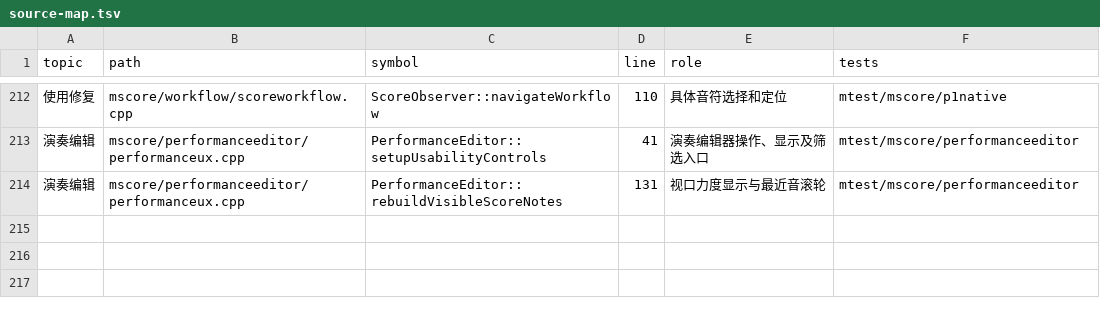
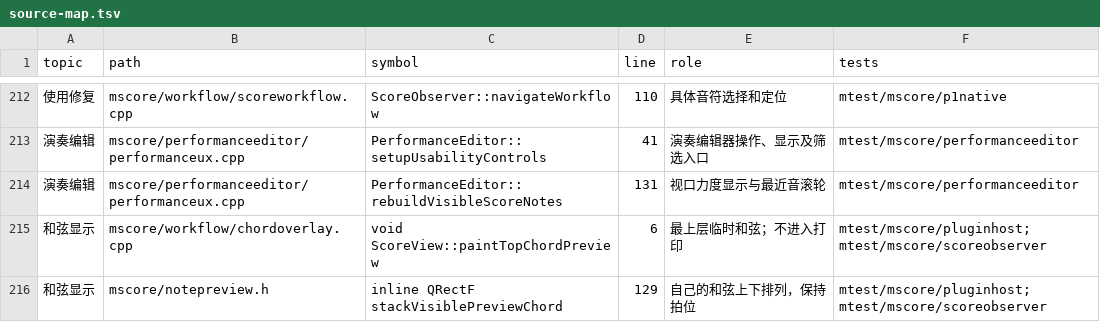
Before and after one commit to Freddd13/MuseScore, a TSV file: personal/docs/source-map.tsv, drawn as a sheet; only a part is shown, gaps mark what is left out; the diff names each change by its address in the sheet, - before the commit and + after, or states it on an @@ line.

Commit message:
fix(harmony): visible score annotations and compact top panel

```diff
--- a/personal/docs/source-map.tsv
+++ b/personal/docs/source-map.tsv
+row 215: 和弦显示 | mscore/workflow/chordoverlay.cpp | void ScoreView::paintTopChordPreview | 6 | 最上层临时和弦；不进入打印 | mtest/mscore/pluginhost; mtest/mscore/scoreobserver
+row 216: 和弦显示 | mscore/notepreview.h | inline QRectF stackVisiblePreviewChord | 129 | 自己的和弦上下排列，保持拍位 | mtest/mscore/pluginhost; mtest/mscore/scoreobserver
```
Also changed, not shown: 16 other files.
